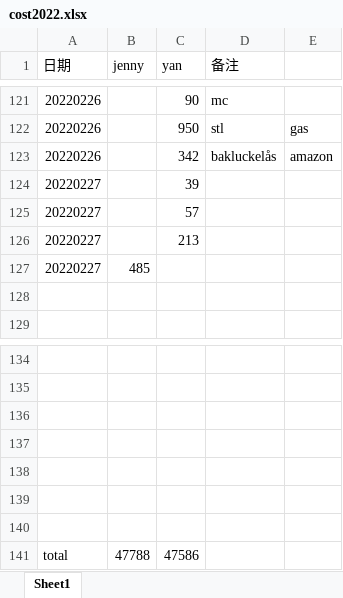
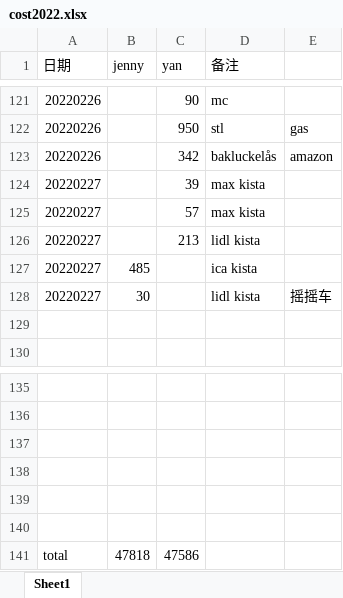
Before and after one commit to yanhuanwang/cost2022, an Excel workbook: cost2022.xlsx, sheet Sheet1, drawn as a sheet; only a part is shown, gaps mark what is left out; values as stored, in another font and other column widths than the file's, no borders; removed rows and columns are numbered as before the commit, all else as after; the diff names each change by its address in the sheet, - before the commit and + after, or states it on an @@ line.

Commit message:
20220227

```diff
--- a/cost2022.xlsx (sheet Sheet1)
+++ b/cost2022.xlsx (sheet Sheet1)
-D124:D125 (备注): (empty)
+D124:D125 (备注): max kista
-D126 (备注): (empty)
+D126 (备注): lidl kista
-D127 (备注): (empty)
+D127 (备注): ica kista
+row 128: 20220227 | 30 |  | lidl kista | 摇摇车
-row 140: (empty)
-B141 (jenny): 47788
+B141 (jenny): 47818
```
